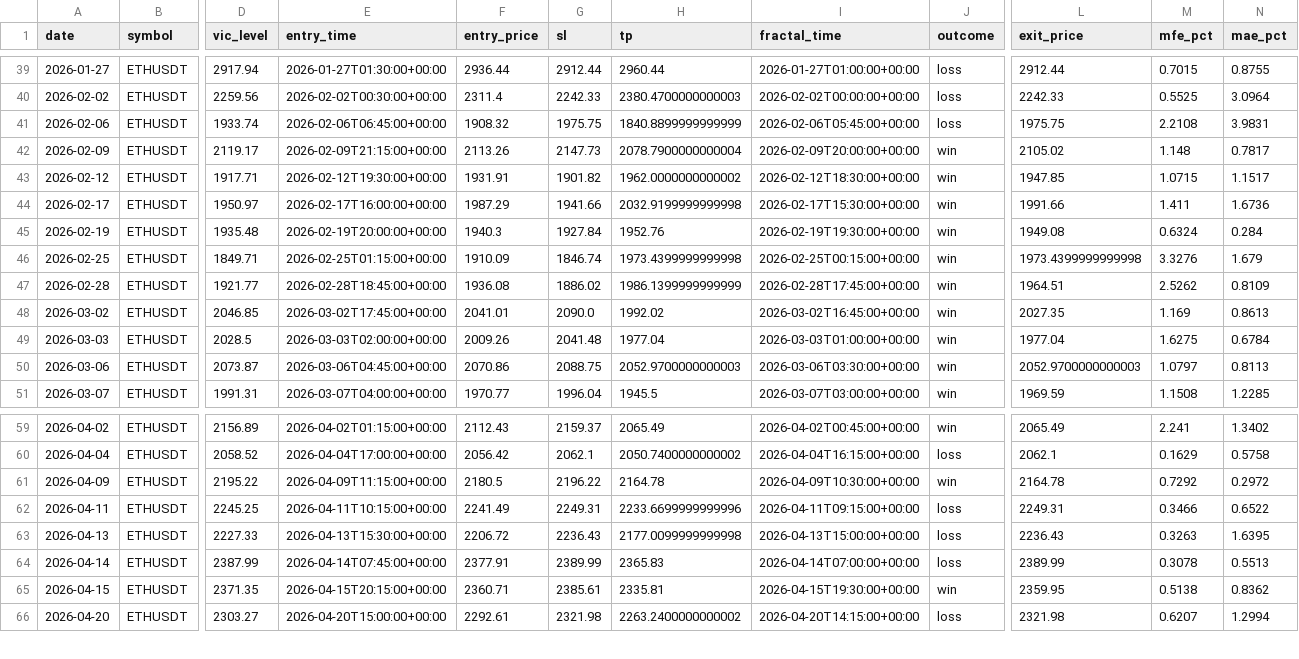
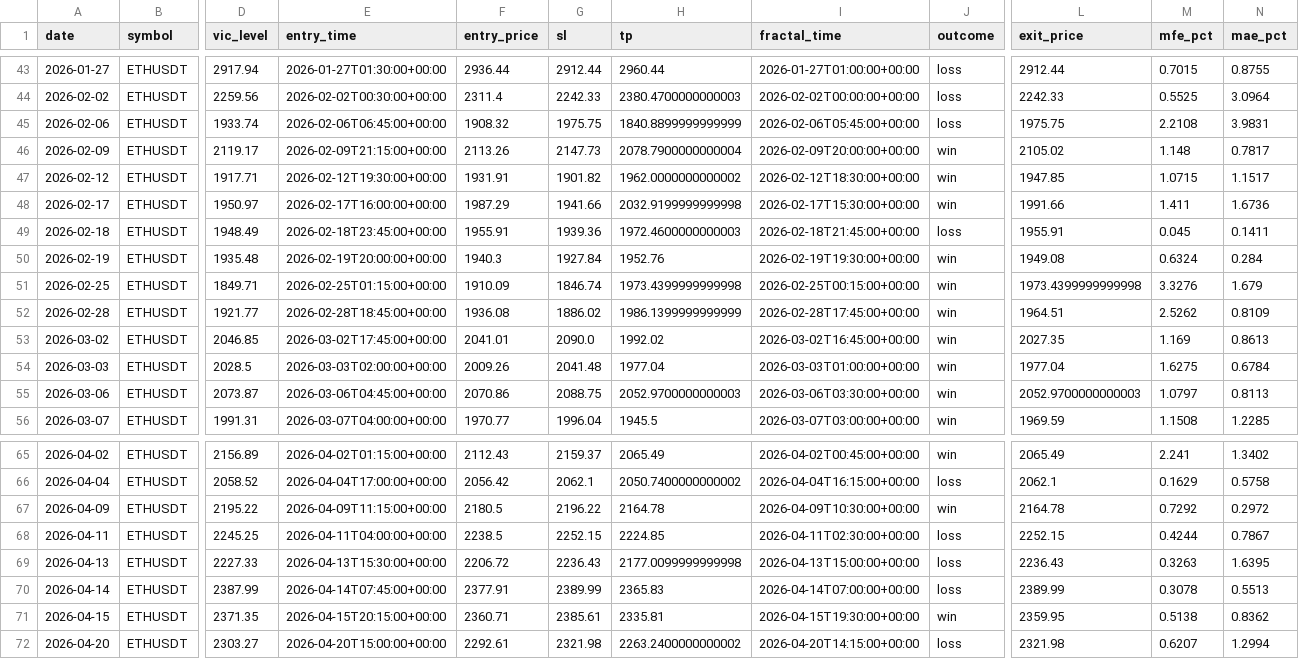
Before and after one commit to pavelKhvostov/traid-bot, a CSV file: signals/vic_evot_backtest_RR1.csv, drawn as a sheet; only a part is shown, gaps mark what is left out; addresses are those after the commit; rows hold the shown columns only; the diff covers the shown part only; the diff names each change by its address in the sheet, - before the commit and + after, or states it on an @@ line.

```diff
--- a/signals/vic_evot_backtest_RR1.csv
+++ b/signals/vic_evot_backtest_RR1.csv
+row 49: 2026-02-18 | ETHUSDT | 1948.49 | 2026-02-18T23:45:00+00:00 | 1955.91 | 1939.36 | 1972.4600000000003 | 2026-02-18T21:45:00+00:00 | loss | 1955.91 | 0.045 | 0.1411
-E68 (entry_time): 2026-04-11T10:15:00+00:00
+E68 (entry_time): 2026-04-11T04:00:00+00:00
-F68 (entry_price): 2241.49
+F68 (entry_price): 2238.5
-G68 (sl): 2249.31
+G68 (sl): 2252.15
-H68 (tp): 2233.6699999999996
+H68 (tp): 2224.85
-I68 (fractal_time): 2026-04-11T09:15:00+00:00
+I68 (fractal_time): 2026-04-11T02:30:00+00:00
-L68 (exit_price): 2249.31
+L68 (exit_price): 2252.15
-M68 (mfe_pct): 0.3466
+M68 (mfe_pct): 0.4244
-N68 (mae_pct): 0.6522
+N68 (mae_pct): 0.7867
```
Also changed, not shown: 5 added rows and 21 edited cells elsewhere in this file, 3 other files.
